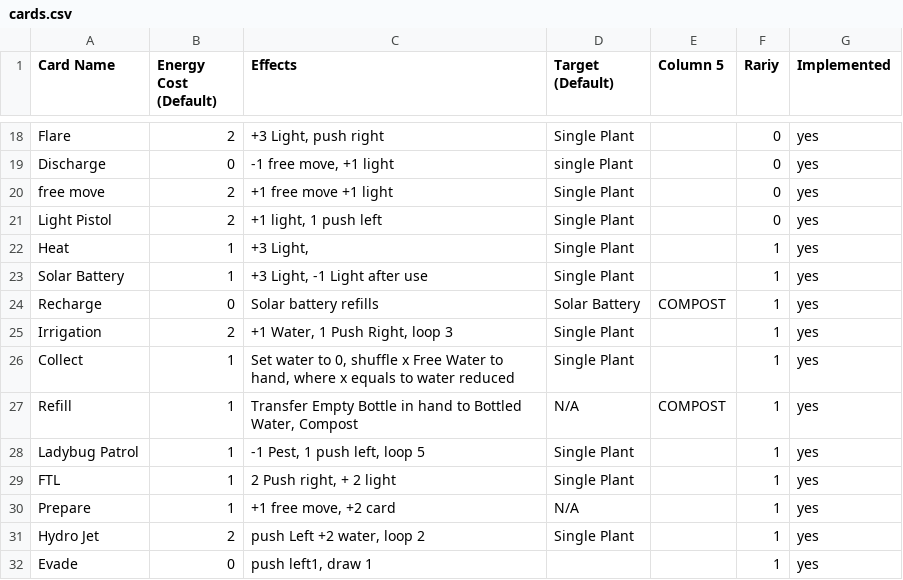
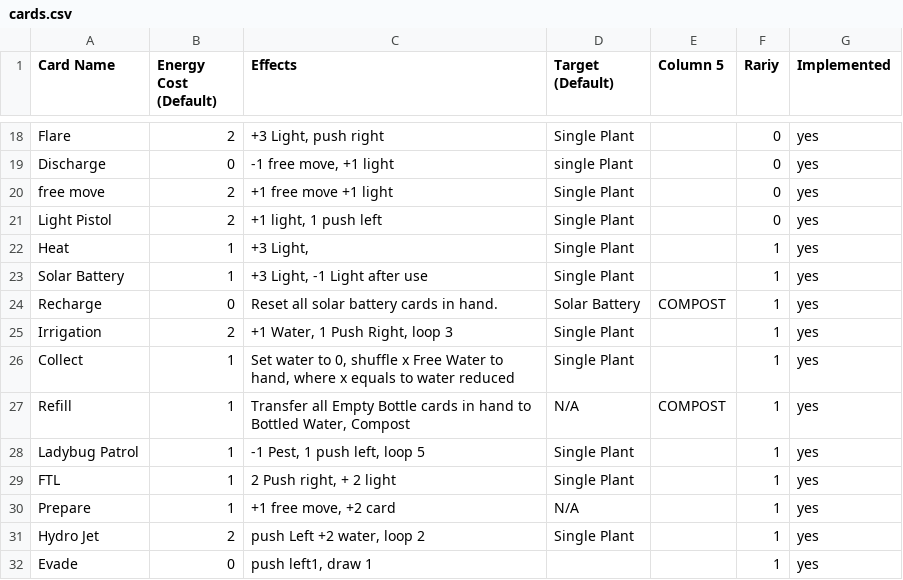
Before and after one commit to cyanglaz/garden, a CSV file: csv/cards.csv, drawn as a sheet; only a part is shown, gaps mark what is left out.

```diff
--- a/csv/cards.csv
+++ b/csv/cards.csv
@@ -23,6 +23,6 @@
 "Solar Battery","1","+3 Light, -1 Light after use","Single Plant","","1","yes","","","","","","","","","","","","","","","","","","","","","",""
-"Recharge","0","Solar battery refills","Solar Battery","COMPOST","1","yes","","","","","","","","","","","","","","","","","","","","","",""
+"Recharge","0","Reset all solar battery cards in hand.","Solar Battery","COMPOST","1","yes","","","","","","","","","","","","","","","","","","","","","",""
 "Irrigation","2","+1 Water, 1 Push Right, loop 3","Single Plant","","1","yes","","","","","","","","","","","","","","","","","","","","","",""
 "Collect","1","Set water to 0, shuffle x Free Water to hand, where x equals to water reduced","Single Plant","","1","yes","","","","","","","","","","","","","","","","","","","","","",""
-"Refill","1","Transfer Empty Bottle in hand to Bottled Water, Compost","N/A","COMPOST","1","yes","","","","","","","","","","","","","","","","","","","","","",""
+"Refill","1","Transfer all Empty Bottle cards in hand to Bottled Water, Compost","N/A","COMPOST","1","yes","","","","","","","","","","","","","","","","","","","","","",""
 "Ladybug Patrol","1","-1 Pest, 1 push left, loop 5","Single Plant","","1","yes","","","","","","","","","","","","","","","","","","","","","",""
```
Also changed, not shown: csv/trinkets.csv, 21 other files.
